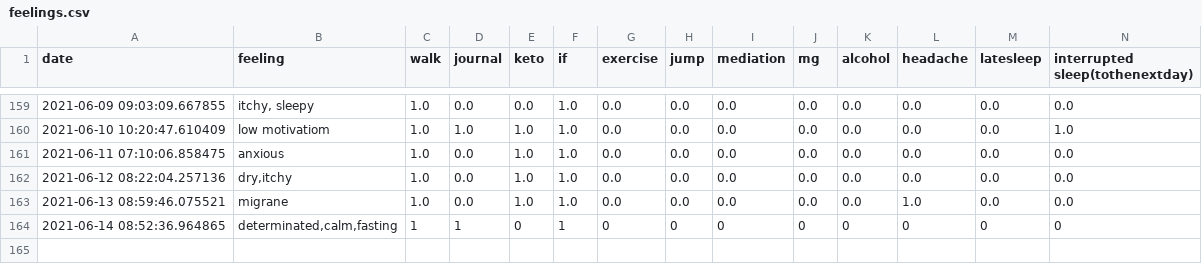
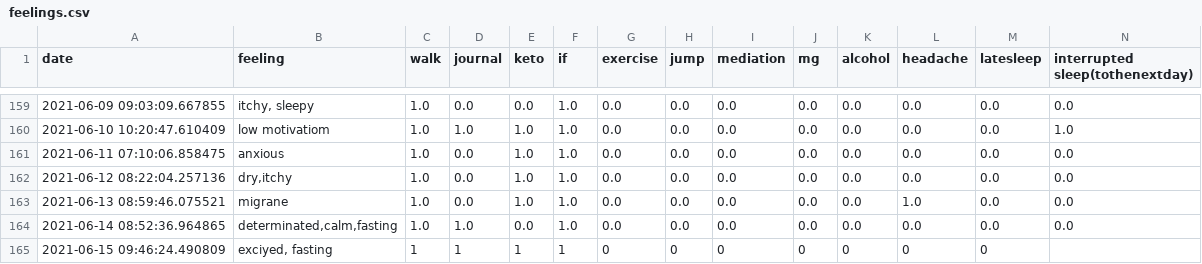
Before and after one commit to Amarilda/KPI, a CSV file: feelings.csv, drawn as a sheet; only a part is shown, gaps mark what is left out.

Commit message:
Update feelings.csv

```diff
--- a/feelings.csv
+++ b/feelings.csv
@@ -163,2 +163,3 @@ date,feeling,walk,journal,keto,if,exercise,jump,mediation,mg,alcohol,headache,la
 2021-06-13 08:59:46.075521,migrane,1.0,0.0,1.0,1.0,0.0,0.0,0.0,0.0,0.0,1.0,0.0,0.0
-2021-06-14 08:52:36.964865,"determinated,calm,fasting",1,1,0,1,0,0,0,0,0,0,0,0
+2021-06-14 08:52:36.964865,"determinated,calm,fasting",1.0,1.0,0.0,1.0,0.0,0.0,0.0,0.0,0.0,0.0,0.0,0.0
+2021-06-15 09:46:24.490809,"exciyed, fasting",1,1,1,1,0,0,0,0,0,0,0,
```
